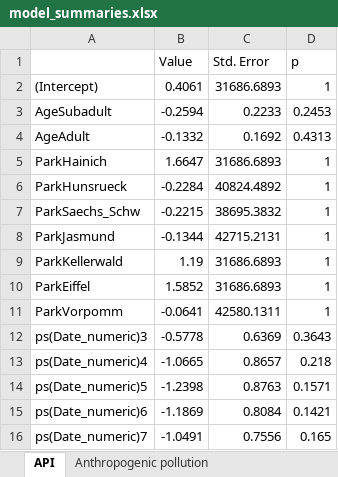
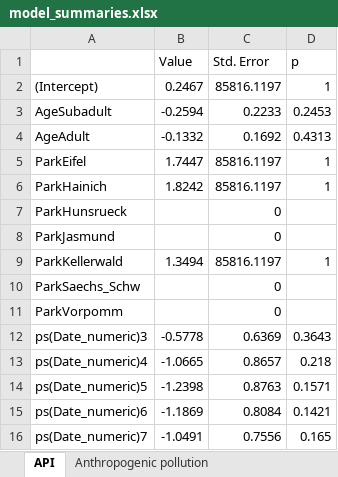
Before and after one commit to kit-health-statistics/wildlife_pollution_analysis, an Excel workbook: tables/model_summaries.xlsx, sheet API, drawn as a sheet; only a part is shown; values as stored, in another font and other column widths than the file's, no borders; removed rows and columns are numbered as before the commit, all else as after; the diff names each change by its address in the sheet, - before the commit and + after, or states it on an @@ line.

```diff
--- a/tables/model_summaries.xlsx (sheet API)
+++ b/tables/model_summaries.xlsx (sheet API)
-B2 (Value): 0.4061
+B2 (Value): 0.2467
-C2 (Std. Error): 31686.6893
+C2 (Std. Error): 85816.1197
+row 5: ParkEifel | 1.7447 | 85816.1197 | 1
-B6 (Value): 1.6647
+B6 (Value): 1.8242
-C6 (Std. Error): 31686.6893
+C6 (Std. Error): 85816.1197
-B7 (Value): -0.2284
+B7 (Value): (empty)
-C7 (Std. Error): 40824.4892
+C7 (Std. Error): 0
-D7 (p): 1
+D7 (p): (empty)
-row 7: ParkSaechs_Schw | -0.2215 | 38695.3832 | 1
-B8 (Value): -0.1344
+B8 (Value): (empty)
-C8 (Std. Error): 42715.2131
+C8 (Std. Error): 0
-D8 (p): 1
+D8 (p): (empty)
-B9 (Value): 1.19
+B9 (Value): 1.3494
-C9 (Std. Error): 31686.6893
+C9 (Std. Error): 85816.1197
-row 10: ParkEiffel | 1.5852 | 31686.6893 | 1
+row 10: ParkSaechs_Schw |  | 0
-B11 (Value): -0.0641
+B11 (Value): (empty)
-C11 (Std. Error): 42580.1311
+C11 (Std. Error): 0
-D11 (p): 1
+D11 (p): (empty)
```
Also changed, not shown: sheet PAH, sheet POP, sheet PCP, sheet Anthropogenic pollution, sheet Plasticizer, sheet Pesticide, 1 more sheet, tables/model_summaries_non_park_comparison.xlsx, 27 other files.
